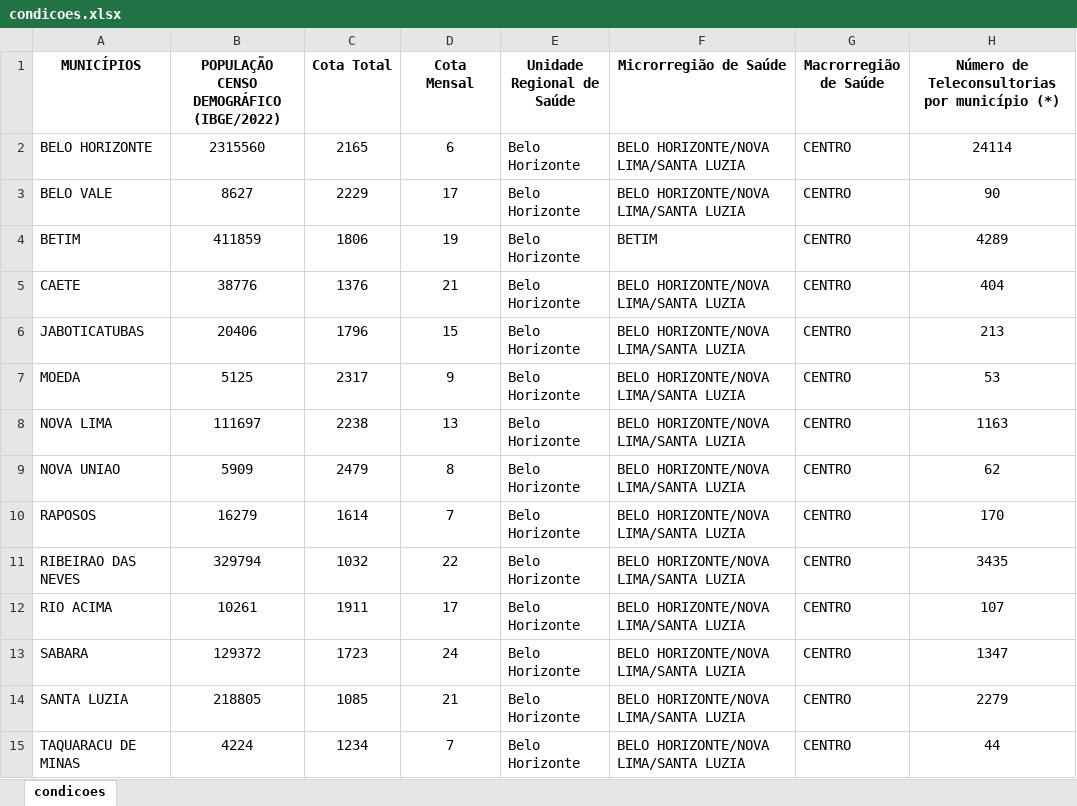
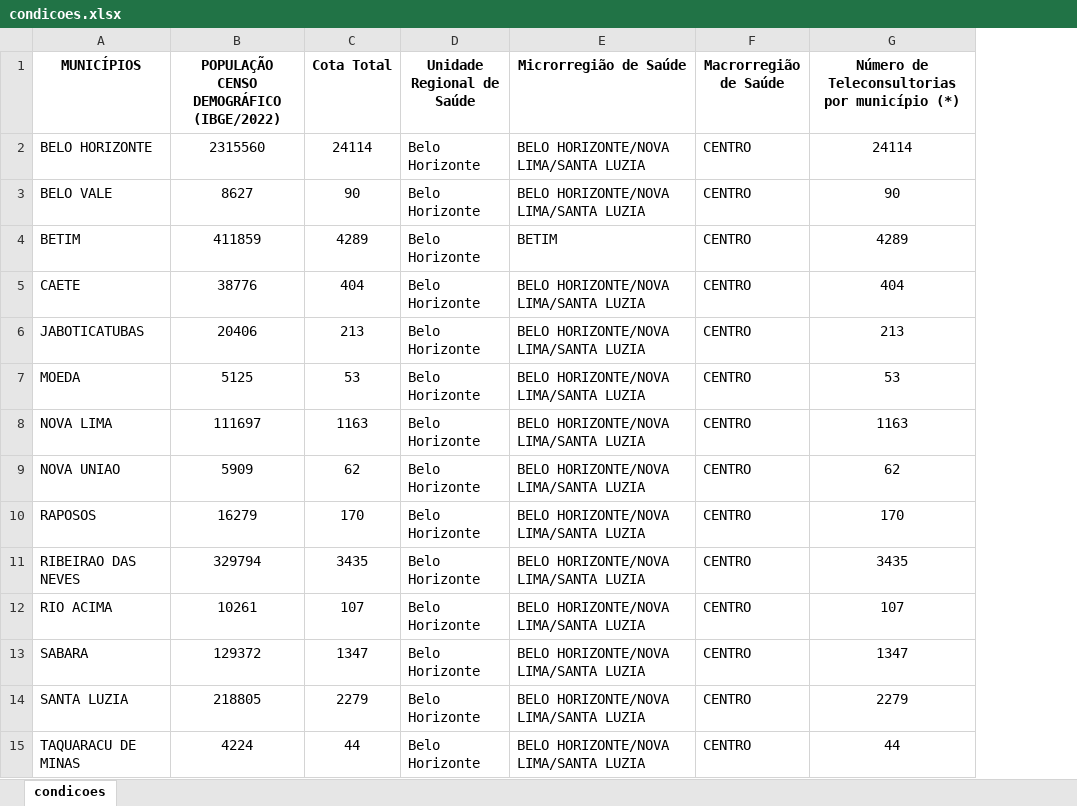
Before and after one commit to analistanutelfm/dashboard-telessaude-nutelfm, an Excel workbook: condicoes.xlsx, sheet condicoes, drawn as a sheet; only a part is shown; values as stored, in another font and other column widths than the file's, no borders; table styles not drawn; removed rows and columns are numbered as before the commit, all else as after; the diff covers the shown part only; the diff names each change by its address in the sheet, - before the commit and + after, or states it on an @@ line.

```diff
--- a/condicoes.xlsx (sheet condicoes)
+++ b/condicoes.xlsx (sheet condicoes)
-column D (Cota Mensal), rows 2-15: 6 | 17 | 19 | 21 | 15 | 9 | 13 | 8 | 7 | 22 | 17 | 24 | 21 | 7
-C2 (Cota Total): 2165
+C2 (Cota Total): 24114
-C3 (Cota Total): 2229
+C3 (Cota Total): 90
-C4 (Cota Total): 1806
+C4 (Cota Total): 4289
-C5 (Cota Total): 1376
+C5 (Cota Total): 404
-C6 (Cota Total): 1796
+C6 (Cota Total): 213
-C7 (Cota Total): 2317
+C7 (Cota Total): 53
-C8 (Cota Total): 2238
+C8 (Cota Total): 1163
-C9 (Cota Total): 2479
+C9 (Cota Total): 62
-C10 (Cota Total): 1614
+C10 (Cota Total): 170
-C11 (Cota Total): 1032
+C11 (Cota Total): 3435
-C12 (Cota Total): 1911
+C12 (Cota Total): 107
-C13 (Cota Total): 1723
+C13 (Cota Total): 1347
-C14 (Cota Total): 1085
+C14 (Cota Total): 2279
-C15 (Cota Total): 1234
+C15 (Cota Total): 44
```
Also changed, not shown: 1 added row, 1 removed row and 62 edited cells elsewhere in this sheet, 3 other files.
